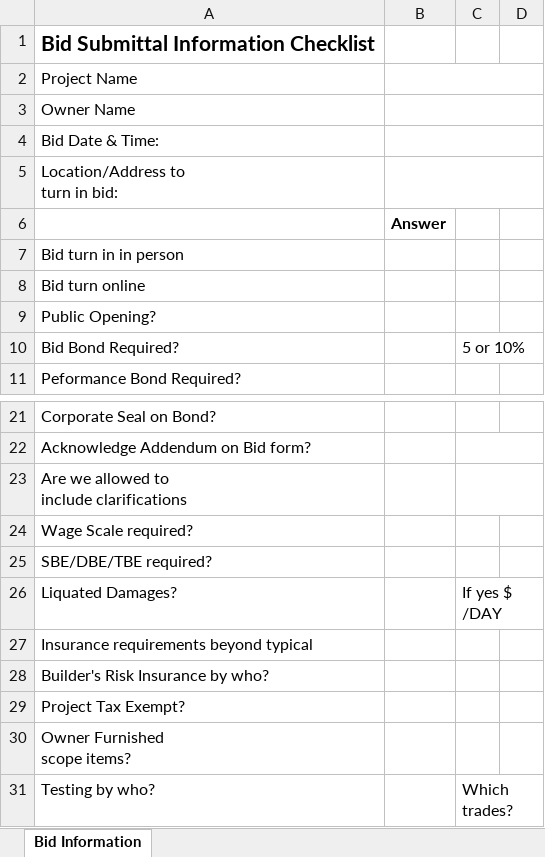
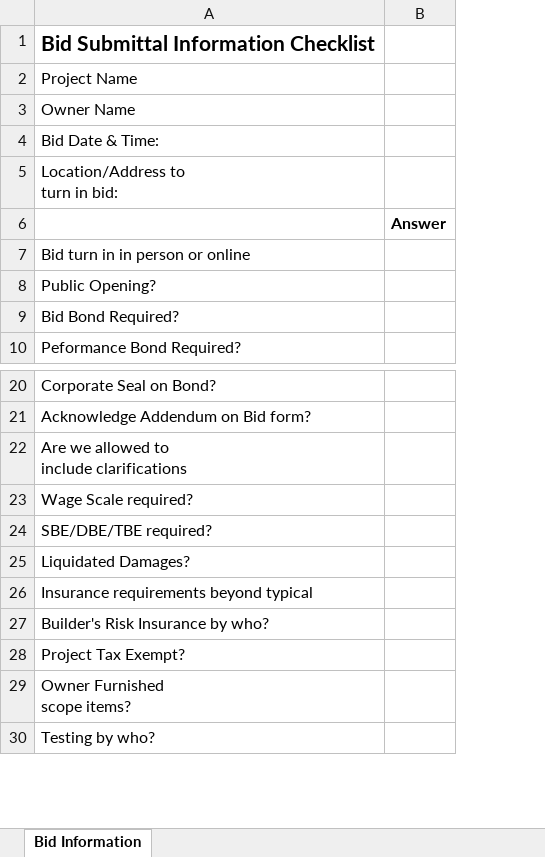
Before and after one commit to will-strader/scherrer-ai-agent, an Excel workbook: bid checklist.xlsx, sheet Bid Information, drawn as a sheet; only a part is shown, gaps mark what is left out; values as stored, in another font and other column widths than the file's, no borders; removed rows and columns are numbered as before the commit, all else as after; the diff names each change by its address in the sheet, - before the commit and + after, or states it on an @@ line.

```diff
--- a/bid checklist.xlsx (sheet Bid Information)
+++ b/bid checklist.xlsx (sheet Bid Information)
-column C, row 10: 5 or 10%; rows 26-31: If yes $ /DAY |  |  |  |  | Which trades?
-column D, empty
-B2:D2 merged
-B3:D3 merged
-B4:D4 merged
-B5:D5 merged
-A7: Bid turn in in person
+A7: Bid turn in in person or online
-row 8: Bid turn online
-A25: Liquated Damages?
+A25: Liquidated Damages?
```
Also changed, not shown: 35 other files.
